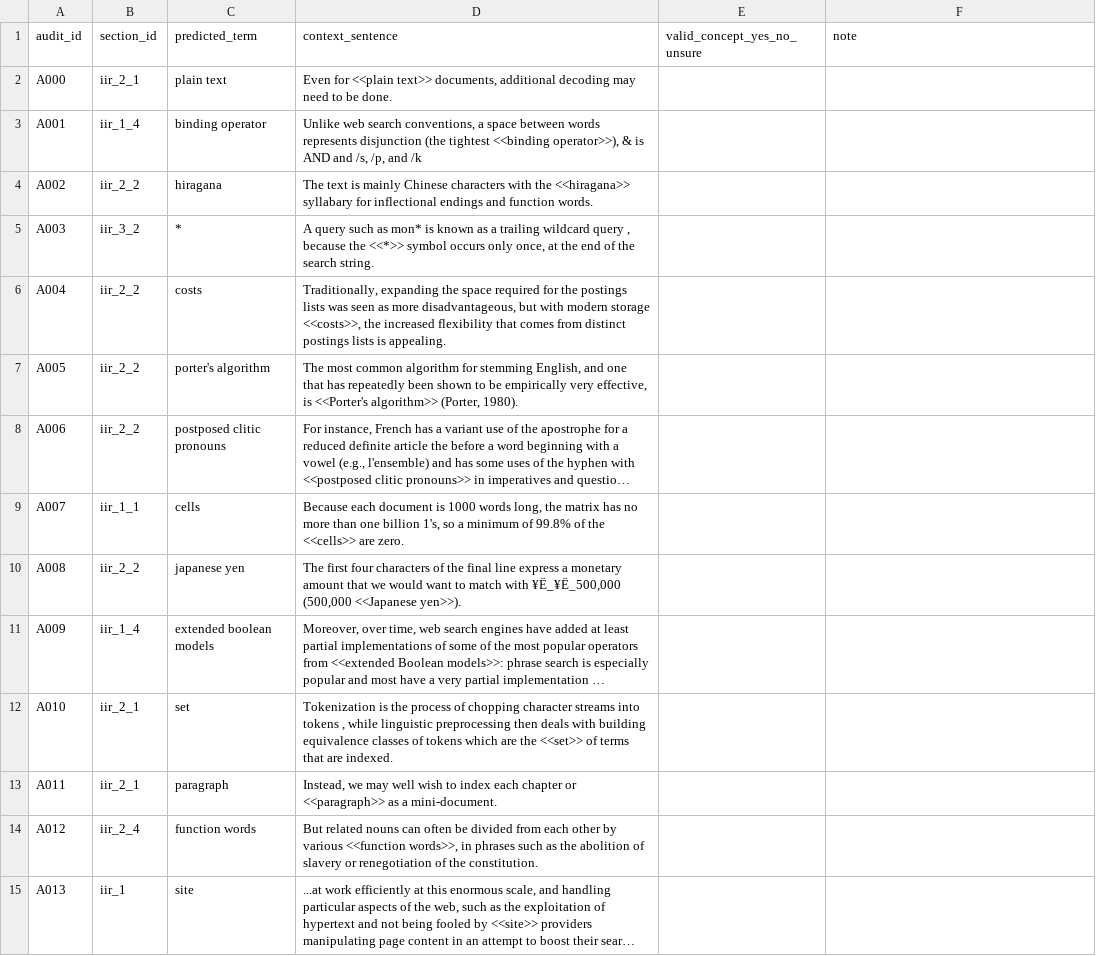
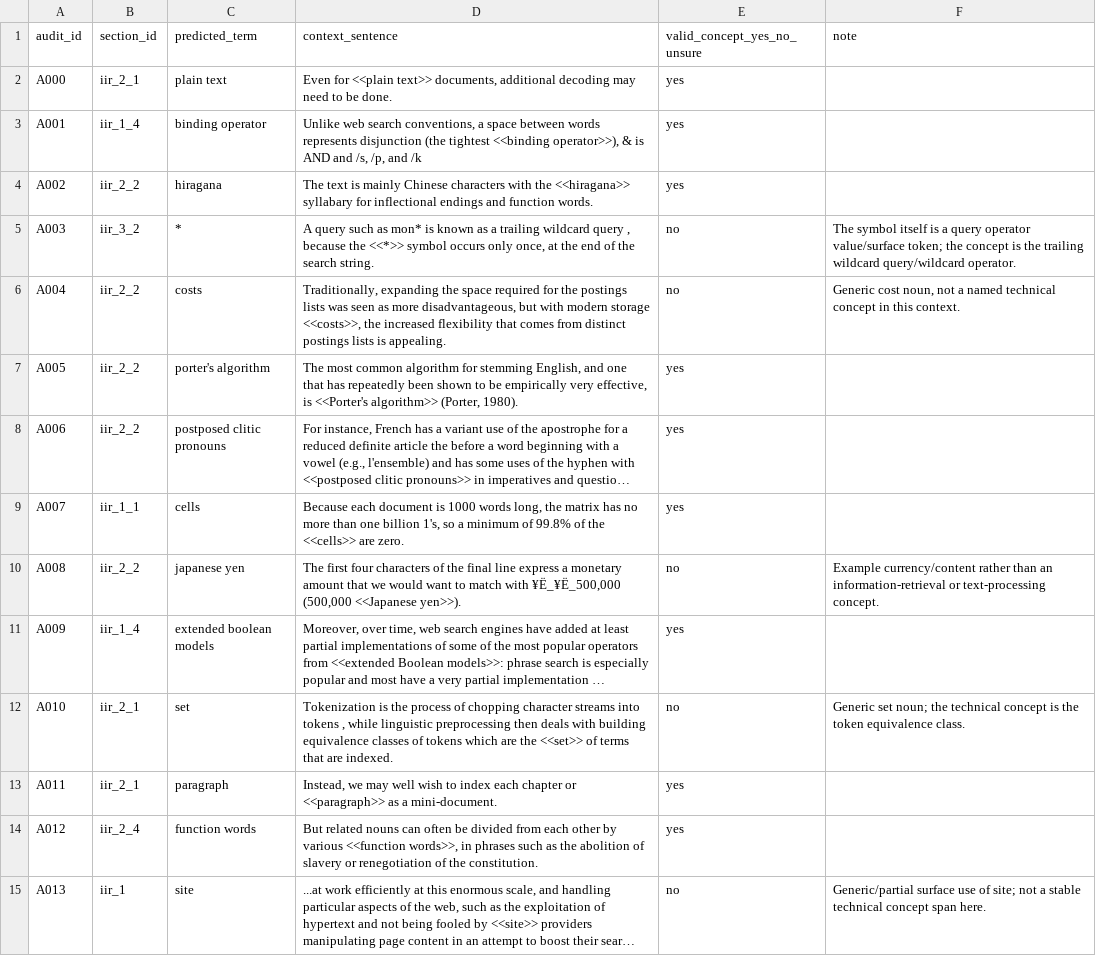
Before and after one commit to Zhengtat/Final-year-project, a CSV file: data/interim/checks/cr014/iir_fp_audit_blind.csv, drawn as a sheet; only a part is shown; long unchanged cells end in …; the diff covers the shown part only; the diff names each change by its address in the sheet, - before the commit and + after, or states it on an @@ line.

```diff
--- a/data/interim/checks/cr014/iir_fp_audit_blind.csv
+++ b/data/interim/checks/cr014/iir_fp_audit_blind.csv
-E2:E4 (valid_concept_yes_no_unsure): (empty)
+E2:E4 (valid_concept_yes_no_unsure): yes
-E5:E6 (valid_concept_yes_no_unsure): (empty)
+E5:E6 (valid_concept_yes_no_unsure): no
-F5 (note): (empty)
+F5 (note): The symbol itself is a query operator value/surface token; the concept is the trailing wildcard query/wildcard operator.
-F6 (note): (empty)
+F6 (note): Generic cost noun, not a named technical concept in this context.
-E7:E9 (valid_concept_yes_no_unsure): (empty)
+E7:E9 (valid_concept_yes_no_unsure): yes
-E10 (valid_concept_yes_no_unsure): (empty)
+E10 (valid_concept_yes_no_unsure): no
-F10 (note): (empty)
+F10 (note): Example currency/content rather than an information-retrieval or text-processing concept.
-E11 (valid_concept_yes_no_unsure): (empty)
+E11 (valid_concept_yes_no_unsure): yes
-E12 (valid_concept_yes_no_unsure): (empty)
+E12 (valid_concept_yes_no_unsure): no
-F12 (note): (empty)
+F12 (note): Generic set noun; the technical concept is the token equivalence class.
-E13:E14 (valid_concept_yes_no_unsure): (empty)
+E13:E14 (valid_concept_yes_no_unsure): yes
-E15 (valid_concept_yes_no_unsure): (empty)
+E15 (valid_concept_yes_no_unsure): no
-F15 (note): (empty)
+F15 (note): Generic/partial surface use of site; not a stable technical concept span here.
```
Also changed, not shown: 53 edited cells elsewhere in this file, 1 other file.
